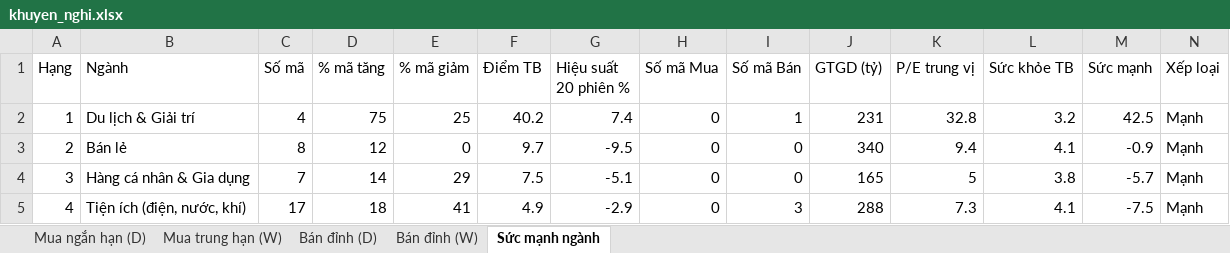
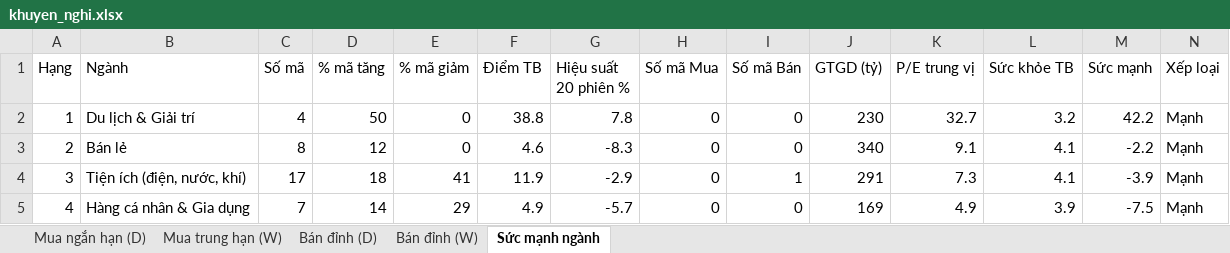
Before and after one commit to AIVIETNAM-AIO-Hoanganhpv/stockpredict, an Excel workbook: co_phieu/bao_cao/khuyen_nghi.xlsx, sheet Sức mạnh ngành, drawn as a sheet; only a part is shown; values as stored, in another font and other column widths than the file's, no borders; the diff covers the shown part only; the diff names each change by its address in the sheet, - before the commit and + after, or states it on an @@ line.

```diff
--- a/co_phieu/bao_cao/khuyen_nghi.xlsx (sheet Sức mạnh ngành)
+++ b/co_phieu/bao_cao/khuyen_nghi.xlsx (sheet Sức mạnh ngành)
-D2 (% mã tăng): 75
+D2 (% mã tăng): 50
-E2 (% mã giảm): 25
+E2 (% mã giảm): 0
-F2 (Điểm TB): 40.2
+F2 (Điểm TB): 38.8
-G2 (Hiệu suất 20 phiên %): 7.4
+G2 (Hiệu suất 20 phiên %): 7.8
-I2 (Số mã Bán): 1
+I2 (Số mã Bán): 0
-J2 (GTGD (tỷ)): 231
+J2 (GTGD (tỷ)): 230
-K2 (P/E trung vị): 32.8
+K2 (P/E trung vị): 32.7
-M2 (Sức mạnh): 42.5
+M2 (Sức mạnh): 42.2
-F3 (Điểm TB): 9.7
+F3 (Điểm TB): 4.6
-G3 (Hiệu suất 20 phiên %): -9.5
+G3 (Hiệu suất 20 phiên %): -8.3
-K3 (P/E trung vị): 9.4
+K3 (P/E trung vị): 9.1
-M3 (Sức mạnh): -0.9
+M3 (Sức mạnh): -2.2
-B4 (Ngành): Hàng cá nhân & Gia dụng
+B4 (Ngành): Tiện ích (điện, nước, khí)
-C4 (Số mã): 7
+C4 (Số mã): 17
-D4 (% mã tăng): 14
+D4 (% mã tăng): 18
-E4 (% mã giảm): 29
+E4 (% mã giảm): 41
-F4 (Điểm TB): 7.5
+F4 (Điểm TB): 11.9
-G4 (Hiệu suất 20 phiên %): -5.1
+G4 (Hiệu suất 20 phiên %): -2.9
-I4 (Số mã Bán): 0
+I4 (Số mã Bán): 1
-J4 (GTGD (tỷ)): 165
+J4 (GTGD (tỷ)): 291
-K4 (P/E trung vị): 5
+K4 (P/E trung vị): 7.3
-L4 (Sức khỏe TB): 3.8
+L4 (Sức khỏe TB): 4.1
-M4 (Sức mạnh): -5.7
+M4 (Sức mạnh): -3.9
-B5 (Ngành): Tiện ích (điện, nước, khí)
+B5 (Ngành): Hàng cá nhân & Gia dụng
-C5 (Số mã): 17
+C5 (Số mã): 7
-D5 (% mã tăng): 18
+D5 (% mã tăng): 14
-E5 (% mã giảm): 41
+E5 (% mã giảm): 29
-G5 (Hiệu suất 20 phiên %): -2.9
+G5 (Hiệu suất 20 phiên %): -5.7
-I5 (Số mã Bán): 3
+I5 (Số mã Bán): 0
-J5 (GTGD (tỷ)): 288
+J5 (GTGD (tỷ)): 169
-K5 (P/E trung vị): 7.3
+K5 (P/E trung vị): 4.9
-L5 (Sức khỏe TB): 4.1
+L5 (Sức khỏe TB): 3.9
```
Also changed, not shown: 136 edited cells elsewhere in this sheet, sheet Mua ngắn hạn (D), sheet Mua trung hạn (W), sheet Bán đỉnh (W), sheet Bán đỉnh (D), co_phieu/bao_cao/tom_tat.xlsx, 16 other files.
